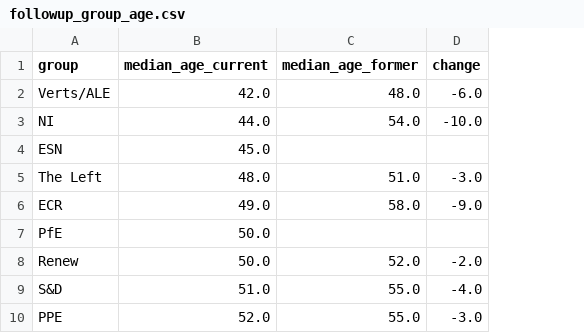
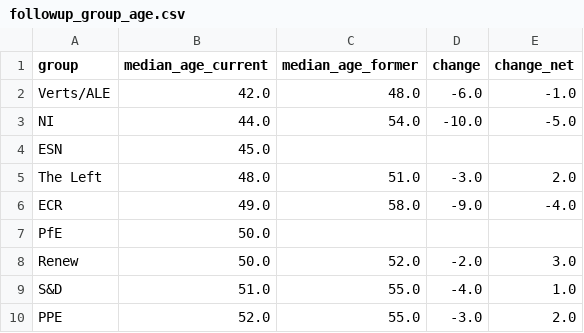
Before and after one commit to SWRdata/p081_euparlament_divers, a CSV file: analysis/followup_group_age.csv, drawn as a sheet; the diff names each change by its address in the sheet, - before the commit and + after, or states it on an @@ line.

```diff
--- a/analysis/followup_group_age.csv
+++ b/analysis/followup_group_age.csv
+column E (change_net), rows 2-10: -1.0 | -5.0 |  | 2.0 | -4.0 |  | 3.0 | 1.0 | 2.0
```
Also changed, not shown: analysis/followup_group_men.csv, analysis/followup_group_returned.csv, 4 other files.
